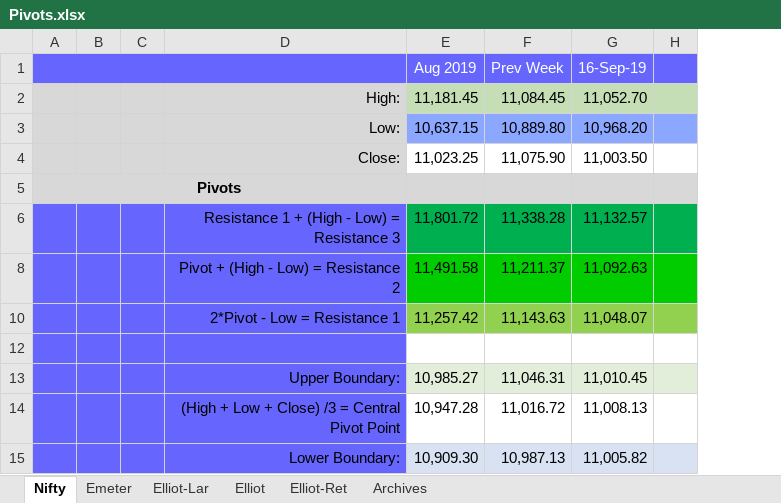
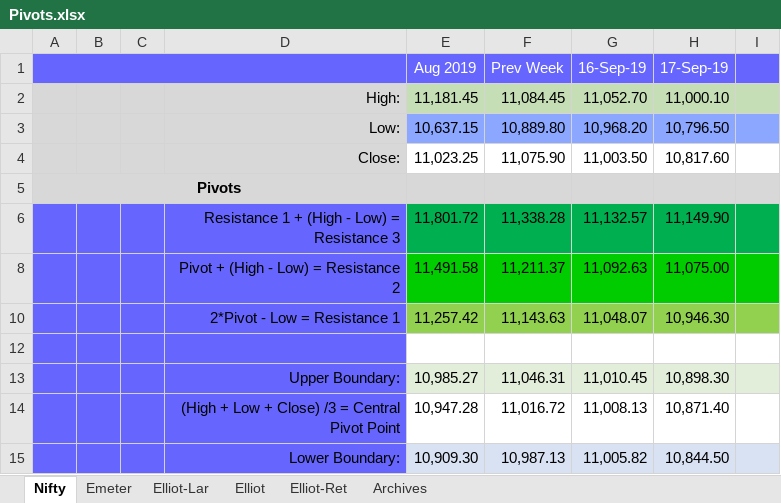
Before and after one commit to anbumaran/stocks, an Excel workbook: Pivots.xlsx, sheet Nifty, drawn as a sheet; only a part is shown; values as stored, in another font and other column widths than the file's, no borders; the diff names each change by its address in the sheet, - before the commit and + after, or states it on an @@ line.

```diff
--- a/Pivots.xlsx (sheet Nifty)
+++ b/Pivots.xlsx (sheet Nifty)
+column H (17-Sep-19), rows 2-15: 11,000.10 | 10,796.50 | 10,817.60 |  | 11,149.90 | 11,075.00 | 10,946.30 |  | 10,898.30 | 10,871.40 | 10,844.50
```
Also changed, not shown: sheet Elliot, sheet Emeter, hidden cells.
